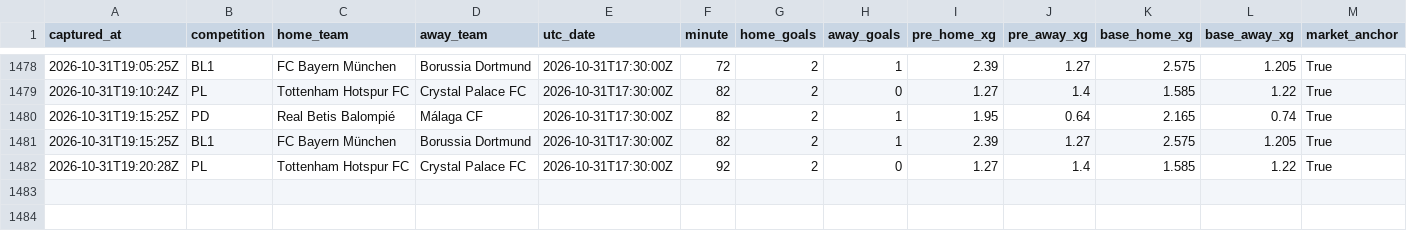
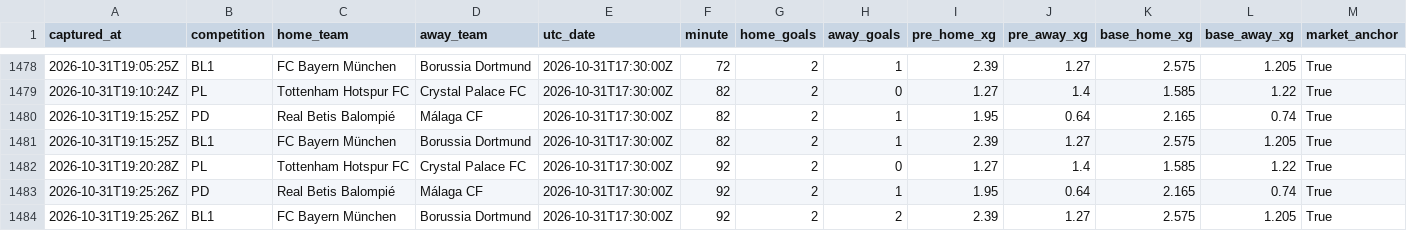
Before and after one commit to ecastc2607-cmd/football_prediction, a CSV file: data/tracking/live_snapshots.csv, drawn as a sheet; only a part is shown, gaps mark what is left out; rows hold the shown columns only; the diff names each change by its address in the sheet, - before the commit and + after, or states it on an @@ line.

```diff
--- a/data/tracking/live_snapshots.csv
+++ b/data/tracking/live_snapshots.csv
+row 1483: 2026-10-31T19:25:26Z | PD | Real Betis Balompié | Málaga CF | 2026-10-31T17:30:00Z | 92 | 2 | 1 | 1.95 | 0.64 | 2.165 | 0.74 | True
+row 1484: 2026-10-31T19:25:26Z | BL1 | FC Bayern München | Borussia Dortmund | 2026-10-31T17:30:00Z | 92 | 2 | 2 | 2.39 | 1.27 | 2.575 | 1.205 | True
```
Also changed, not shown: data/tracking/events_365/games.csv, data/tracking/live_odds_snapshots.csv, 4 other files.
